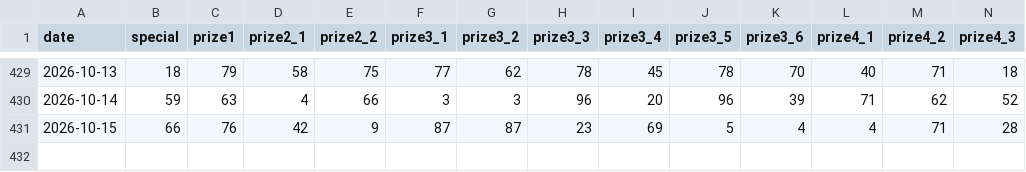
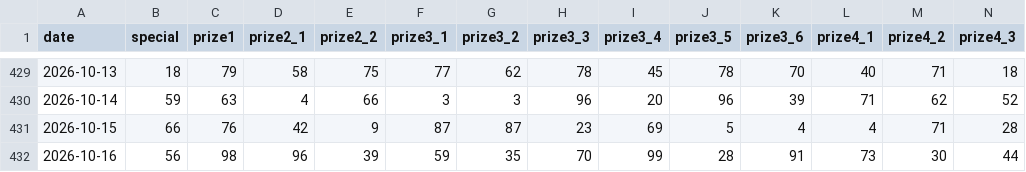
Before and after one commit to jokervtn94/vietnam-lottery, a CSV file: data/xsmb-2-digits.csv, drawn as a sheet; only a part is shown, gaps mark what is left out; rows hold the shown columns only; the diff names each change by its address in the sheet, - before the commit and + after, or states it on an @@ line.

```diff
--- a/data/xsmb-2-digits.csv
+++ b/data/xsmb-2-digits.csv
+row 432: 2026-10-16 | 56 | 98 | 96 | 39 | 59 | 35 | 70 | 99 | 28 | 91 | 73 | 30 | 44
```
Also changed, not shown: data/xsmb-sparse.csv, data/xsmb.csv, 26 other files.
